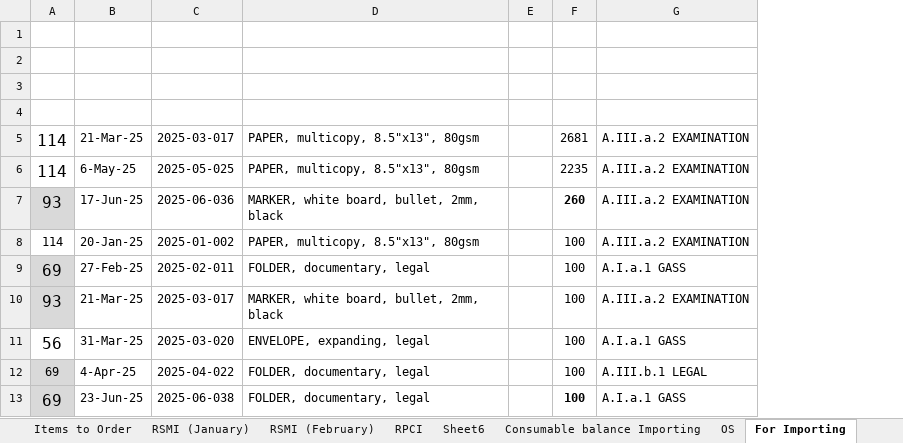
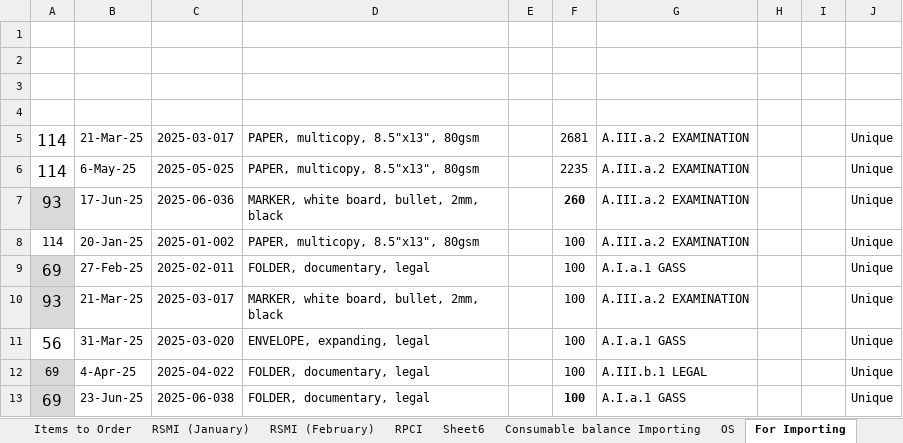
Before and after one commit to JordanFontanilla/PRC-IMS, an Excel workbook: Inventory System 2025.xlsx, sheet For Importing, drawn as a sheet; only a part is shown; values as stored, in another font and other column widths than the file's, no borders; the diff names each change by its address in the sheet, - before the commit and + after, or states it on an @@ line.

Commit message:
progress on new table 3

```diff
--- a/Inventory System 2025.xlsx (sheet For Importing)
+++ b/Inventory System 2025.xlsx (sheet For Importing)
+column H, empty
+column I, empty
+column J, rows 5-13: all Unique
```
Also changed, not shown: 9 other files.
